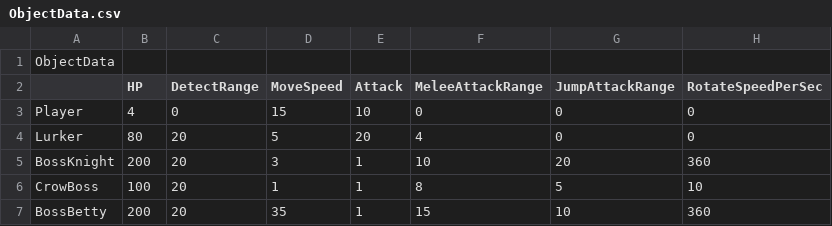
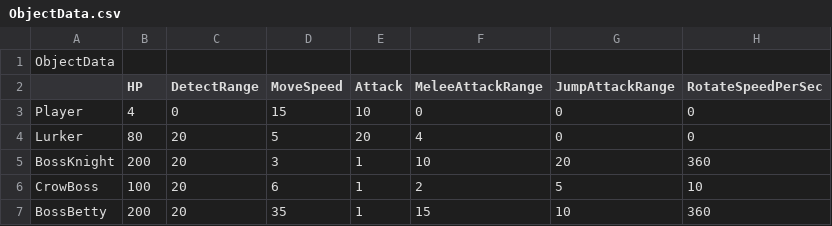
Before and after one commit to KimNamWook316/DX113D_LOL, a CSV file: Editor/Bin/Excel/ObjectData.csv, drawn as a sheet.

```diff
--- a/Editor/Bin/Excel/ObjectData.csv
+++ b/Editor/Bin/Excel/ObjectData.csv
@@ -5,3 +5,3 @@ Lurker,80,20,5,20,4,0,0
 BossKnight,200,20,3,1,10,20,360
-CrowBoss,100,20,1,1,8,5,10
+CrowBoss,100,20,6,1,2,5,10
 BossBetty,200,20,35,1,15,10,360
```
Also changed, not shown: 15 other files.
